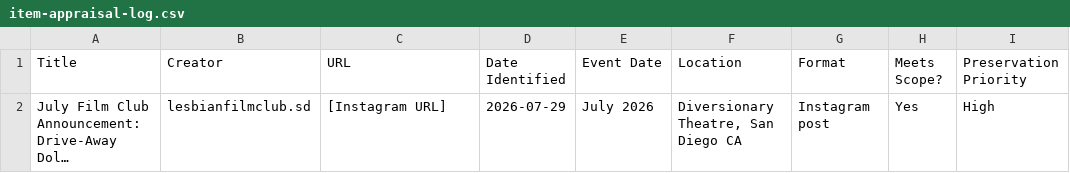
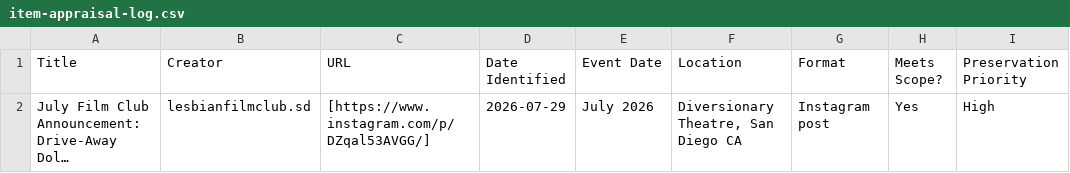
Before and after one commit to nathollander/portfolio, a CSV file: projects/web-archiving/san-diego-lesbian-event-ephemera-2026/appraisal/item-appraisal-log.csv, drawn as a sheet; only a part is shown; long unchanged cells end in …; the diff names each change by its address in the sheet, - before the commit and + after, or states it on an @@ line.

Commit message:
Update item-appraisal-log.csv

```diff
--- a/projects/web-archiving/san-diego-lesbian-event-ephemera-2026/appraisal/item-appraisal-log.csv
+++ b/projects/web-archiving/san-diego-lesbian-event-ephemera-2026/appraisal/item-appraisal-log.csv
-C2 (URL): [Instagram URL]
+C2 (URL): [https://www.instagram.com/p/DZqal53AVGG/]
```
